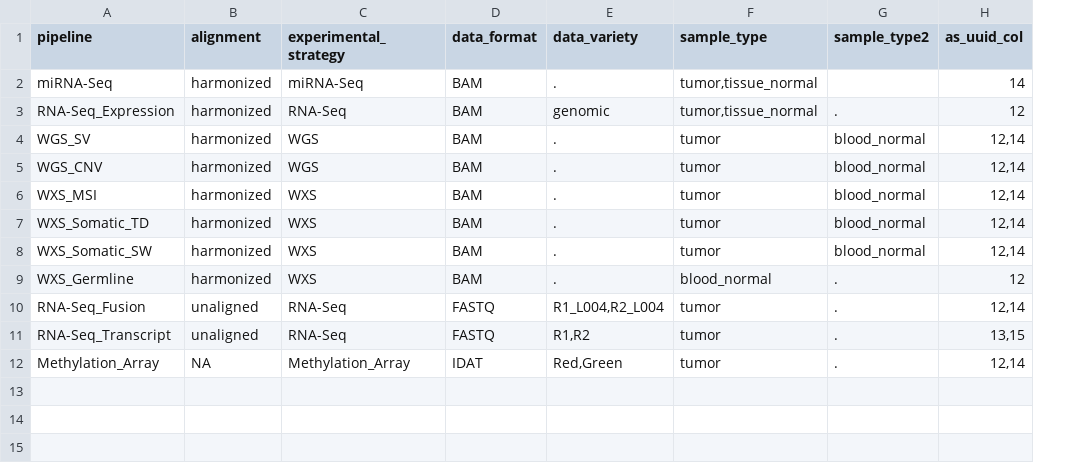
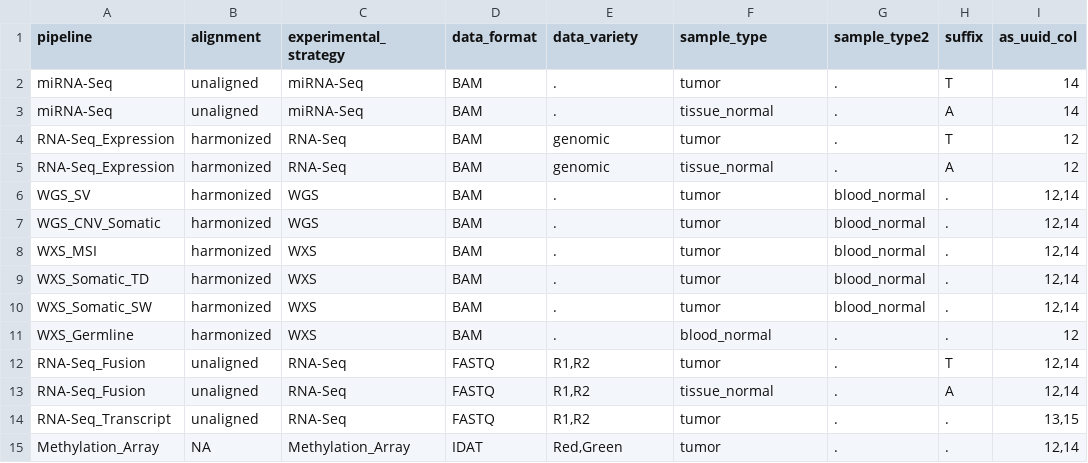
Before and after one commit to ding-lab/CPTAC3.MissingAnalysis, a TSV file: config/pipeline_config.tsv, drawn as a sheet; addresses are those after the commit; the diff names each change by its address in the sheet, - before the commit and + after, or states it on an @@ line.

```diff
--- a/config/pipeline_config.tsv
+++ b/config/pipeline_config.tsv
+column H (suffix), row 3: A; rows 5-12: A | . | . | . | . | . | . | T; rows 14-15: . | .
+row 2: miRNA-Seq | unaligned | miRNA-Seq | BAM | . | tumor | . | T | 14
-B3 (alignment): harmonized
+B3 (alignment): unaligned
-F3 (sample_type): tumor,tissue_normal
+F3 (sample_type): tissue_normal
-G3 (sample_type2): (empty)
+G3 (sample_type2): .
+row 4: RNA-Seq_Expression | harmonized | RNA-Seq | BAM | genomic | tumor | . | T | 12
-F5 (sample_type): tumor,tissue_normal
+F5 (sample_type): tissue_normal
-A7 (pipeline): WGS_CNV
+A7 (pipeline): WGS_CNV_Somatic
-E12 (data_variety): R1_L004,R2_L004
+E12 (data_variety): R1,R2
+row 13: RNA-Seq_Fusion | unaligned | RNA-Seq | FASTQ | R1,R2 | tissue_normal | . | A | 12,14
```
Also changed, not shown: 9 other files.
